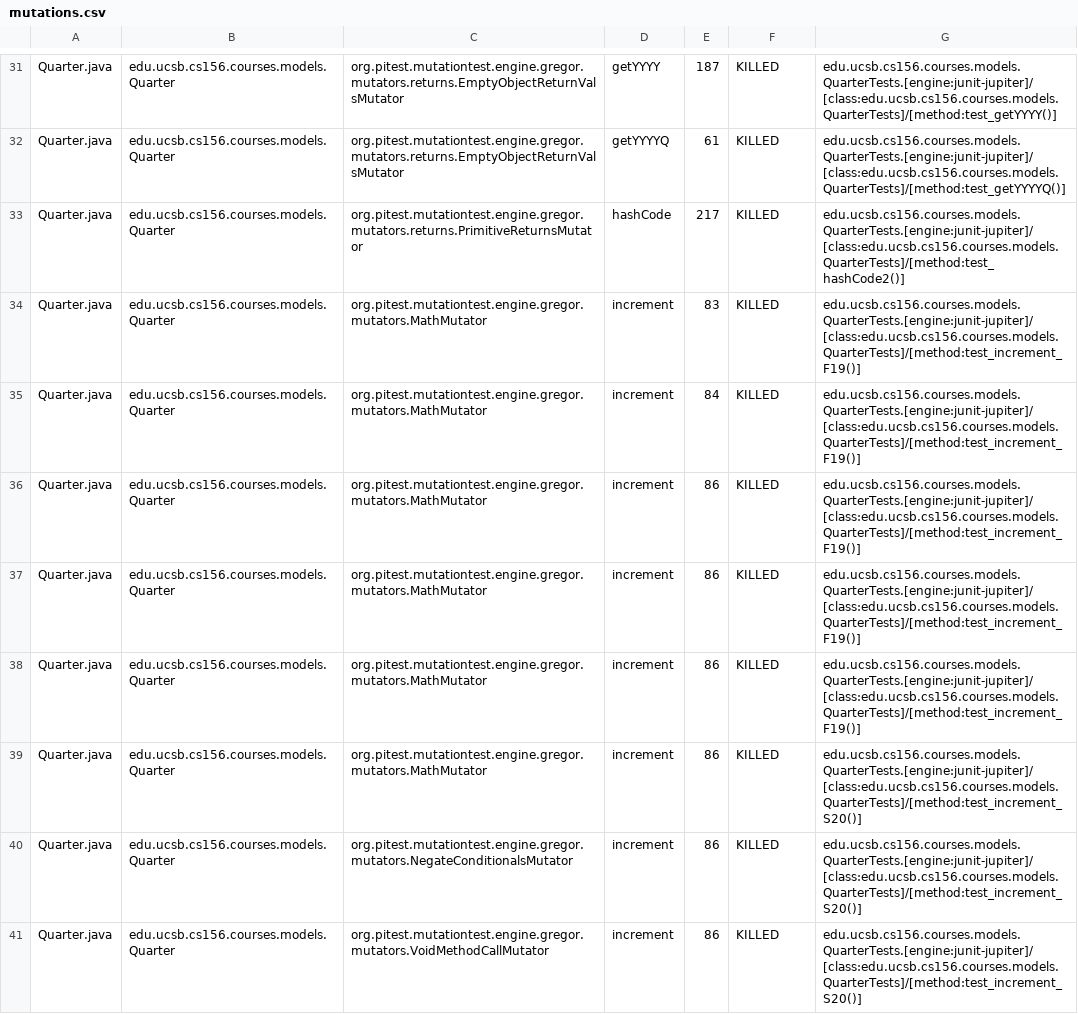
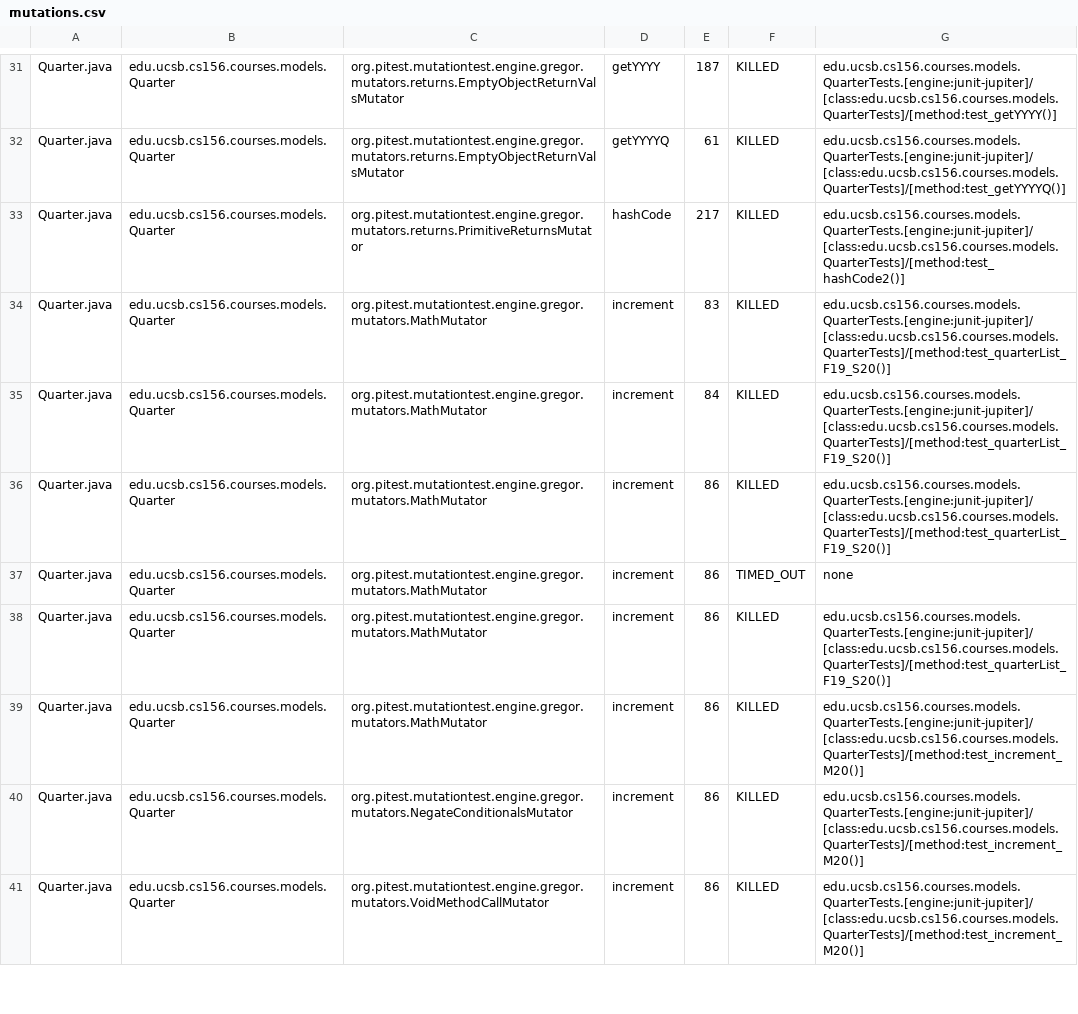
Before and after one commit to ucsb-cs156-f23/proj-courses-f23-7pm-2, a CSV file: pitest/mutations.csv, drawn as a sheet; only a part is shown, gaps mark what is left out; the diff covers the shown part only.

Commit message:
Deploying to gh-pages from @ ucsb-cs156-f23/proj-courses-f23-7pm-2@104da98a3f0e354cdbfaba3bcda453d5be4c667b 🚀

```diff
--- a/pitest/mutations.csv
+++ b/pitest/mutations.csv
@@ -33,9 +33,9 @@ Quarter.java,edu.ucsb.cs156.courses.models.Quarter,org.pitest.mutationtest.engin
 Quarter.java,edu.ucsb.cs156.courses.models.Quarter,org.pitest.mutationtest.engine.gregor.mutators.returns.PrimitiveReturnsMutator,hashCode,217,KILLED,edu.ucsb.cs156.courses.models.QuarterTests.[engine:junit-jupiter]/[class:edu.ucsb.cs156.courses.models.QuarterTests]/[method:test_hashCode2()]
-Quarter.java,edu.ucsb.cs156.courses.models.Quarter,org.pitest.mutationtest.engine.gregor.mutators.MathMutator,increment,83,KILLED,edu.ucsb.cs156.courses.models.QuarterTests.[engine:junit-jupiter]/[class:edu.ucsb.cs156.courses.models.QuarterTests]/[method:test_increment_F19()]
-Quarter.java,edu.ucsb.cs156.courses.models.Quarter,org.pitest.mutationtest.engine.gregor.mutators.MathMutator,increment,84,KILLED,edu.ucsb.cs156.courses.models.QuarterTests.[engine:junit-jupiter]/[class:edu.ucsb.cs156.courses.models.QuarterTests]/[method:test_increment_F19()]
-Quarter.java,edu.ucsb.cs156.courses.models.Quarter,org.pitest.mutationtest.engine.gregor.mutators.MathMutator,increment,86,KILLED,edu.ucsb.cs156.courses.models.QuarterTests.[engine:junit-jupiter]/[class:edu.ucsb.cs156.courses.models.QuarterTests]/[method:test_increment_F19()]
-Quarter.java,edu.ucsb.cs156.courses.models.Quarter,org.pitest.mutationtest.engine.gregor.mutators.MathMutator,increment,86,KILLED,edu.ucsb.cs156.courses.models.QuarterTests.[engine:junit-jupiter]/[class:edu.ucsb.cs156.courses.models.QuarterTests]/[method:test_increment_F19()]
-Quarter.java,edu.ucsb.cs156.courses.models.Quarter,org.pitest.mutationtest.engine.gregor.mutators.MathMutator,increment,86,KILLED,edu.ucsb.cs156.courses.models.QuarterTests.[engine:junit-jupiter]/[class:edu.ucsb.cs156.courses.models.QuarterTests]/[method:test_increment_F19()]
-Quarter.java,edu.ucsb.cs156.courses.models.Quarter,org.pitest.mutationtest.engine.gregor.mutators.MathMutator,increment,86,KILLED,edu.ucsb.cs156.courses.models.QuarterTests.[engine:junit-jupiter]/[class:edu.ucsb.cs156.courses.models.QuarterTests]/[method:test_increment_S20()]
-Quarter.java,edu.ucsb.cs156.courses.models.Quarter,org.pitest.mutationtest.engine.gregor.mutators.NegateConditionalsMutator,increment,86,KILLED,edu.ucsb.cs156.courses.models.QuarterTests.[engine:junit-jupiter]/[class:edu.ucsb.cs156.courses.models.QuarterTests]/[method:test_increment_S20()]
-Quarter.java,edu.ucsb.cs156.courses.models.Quarter,org.pitest.mutationtest.engine.gregor.mutators.VoidMethodCallMutator,increment,86,KILLED,edu.ucsb.cs156.courses.models.QuarterTests.[engine:junit-jupiter]/[class:edu.ucsb.cs156.courses.models.QuarterTests]/[method:test_increment_S20()]
+Quarter.java,edu.ucsb.cs156.courses.models.Quarter,org.pitest.mutationtest.engine.gregor.mutators.MathMutator,increment,83,KILLED,edu.ucsb.cs156.courses.models.QuarterTests.[engine:junit-jupiter]/[class:edu.ucsb.cs156.courses.models.QuarterTests]/[method:test_quarterList_F19_S20()]
+Quarter.java,edu.ucsb.cs156.courses.models.Quarter,org.pitest.mutationtest.engine.gregor.mutators.MathMutator,increment,84,KILLED,edu.ucsb.cs156.courses.models.QuarterTests.[engine:junit-jupiter]/[class:edu.ucsb.cs156.courses.models.QuarterTests]/[method:test_quarterList_F19_S20()]
+Quarter.java,edu.ucsb.cs156.courses.models.Quarter,org.pitest.mutationtest.engine.gregor.mutators.MathMutator,increment,86,KILLED,edu.ucsb.cs156.courses.models.QuarterTests.[engine:junit-jupiter]/[class:edu.ucsb.cs156.courses.models.QuarterTests]/[method:test_quarterList_F19_S20()]
+Quarter.java,edu.ucsb.cs156.courses.models.Quarter,org.pitest.mutationtest.engine.gregor.mutators.MathMutator,increment,86,TIMED_OUT,none
+Quarter.java,edu.ucsb.cs156.courses.models.Quarter,org.pitest.mutationtest.engine.gregor.mutators.MathMutator,increment,86,KILLED,edu.ucsb.cs156.courses.models.QuarterTests.[engine:junit-jupiter]/[class:edu.ucsb.cs156.courses.models.QuarterTests]/[method:test_quarterList_F19_S20()]
+Quarter.java,edu.ucsb.cs156.courses.models.Quarter,org.pitest.mutationtest.engine.gregor.mutators.MathMutator,increment,86,KILLED,edu.ucsb.cs156.courses.models.QuarterTests.[engine:junit-jupiter]/[class:edu.ucsb.cs156.courses.models.QuarterTests]/[method:test_increment_M20()]
+Quarter.java,edu.ucsb.cs156.courses.models.Quarter,org.pitest.mutationtest.engine.gregor.mutators.NegateConditionalsMutator,increment,86,KILLED,edu.ucsb.cs156.courses.models.QuarterTests.[engine:junit-jupiter]/[class:edu.ucsb.cs156.courses.models.QuarterTests]/[method:test_increment_M20()]
+Quarter.java,edu.ucsb.cs156.courses.models.Quarter,org.pitest.mutationtest.engine.gregor.mutators.VoidMethodCallMutator,increment,86,KILLED,edu.ucsb.cs156.courses.models.QuarterTests.[engine:junit-jupiter]/[class:edu.ucsb.cs156.courses.models.QuarterTests]/[method:test_increment_M20()]
```
Also changed, not shown: 49 edited cells elsewhere in this file, 39 other files.
